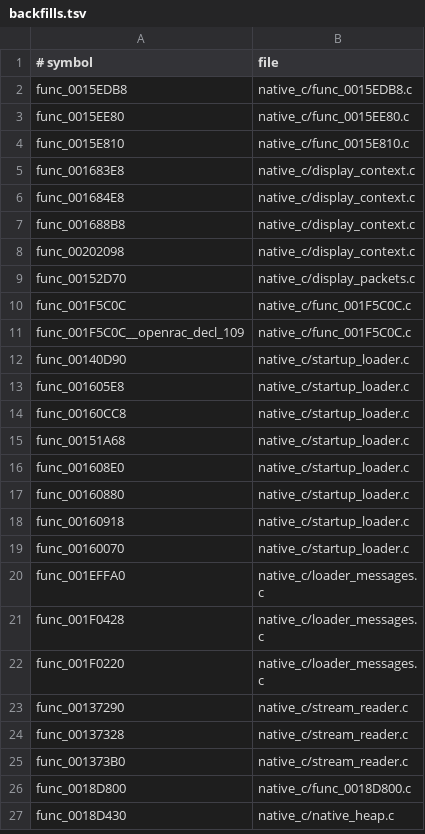
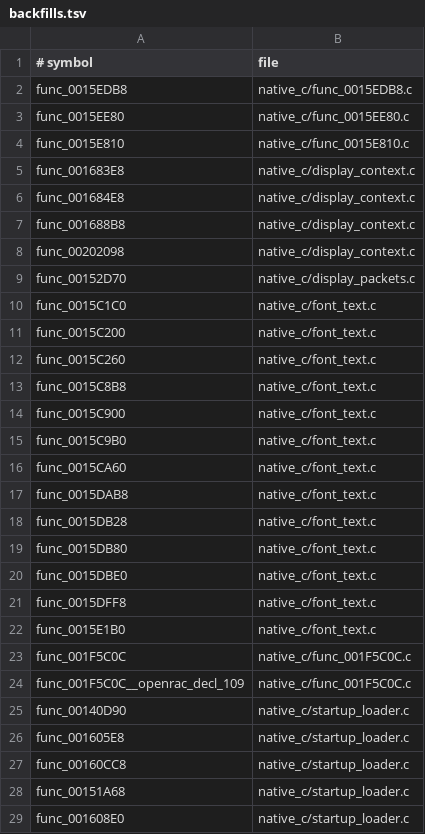
Before and after one commit to OpenThievius/OpenThievius, a TSV file: port/game/sly1-us/hand/backfills.tsv, drawn as a sheet; only a part is shown; the shorter side is filled out with more unchanged rows; the diff names each change by its address in the sheet, - before the commit and + after, or states it on an @@ line.

Commit message:
feat(port): backfill Sly font text parsing

```diff
--- a/port/game/sly1-us/hand/backfills.tsv
+++ b/port/game/sly1-us/hand/backfills.tsv
+row 10: func_0015C1C0 | native_c/font_text.c
+row 11: func_0015C200 | native_c/font_text.c
+row 12: func_0015C260 | native_c/font_text.c
+row 13: func_0015C8B8 | native_c/font_text.c
+row 14: func_0015C900 | native_c/font_text.c
+row 15: func_0015C9B0 | native_c/font_text.c
+row 16: func_0015CA60 | native_c/font_text.c
+row 17: func_0015DAB8 | native_c/font_text.c
+row 18: func_0015DB28 | native_c/font_text.c
+row 19: func_0015DB80 | native_c/font_text.c
+row 20: func_0015DBE0 | native_c/font_text.c
+row 21: func_0015DFF8 | native_c/font_text.c
+row 22: func_0015E1B0 | native_c/font_text.c
```
Also changed, not shown: 3 other files.
